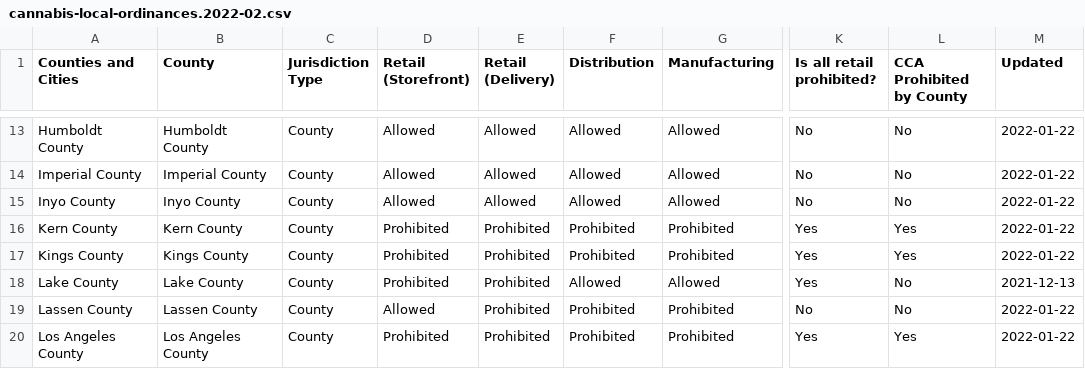
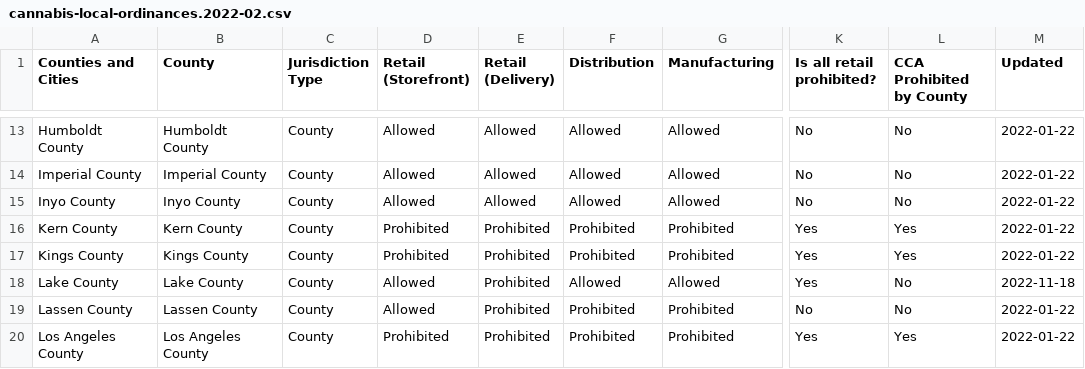
Before and after one commit to cagov/cannabis.ca.gov, a CSV file: src/components/charts/cannabis-local-ordinances/build/assets/data/cannabis-local-ordinances.2022-02.csv, drawn as a sheet; only a part is shown, gaps mark what is left out; the diff names each change by its address in the sheet, - before the commit and + after, or states it on an @@ line.

```diff
--- a/src/components/charts/cannabis-local-ordinances/build/assets/data/cannabis-local-ordinances.2022-02.csv
+++ b/src/components/charts/cannabis-local-ordinances/build/assets/data/cannabis-local-ordinances.2022-02.csv
-D18 (Retail (Storefront)): Prohibited
+D18 (Retail (Storefront)): Allowed
-M18 (Updated): 2021-12-13
+M18 (Updated): 2022-11-18
```
Also changed, not shown: src/components/charts/cannabis-local-ordinances/build/assets/data/cannabis-local-ordinances-interactive.2022-01-22.csv, src/components/charts/cannabis-local-ordinances/static/assets/data/cannabis-local-ordinances.2022-02.csv, 11 other files.
